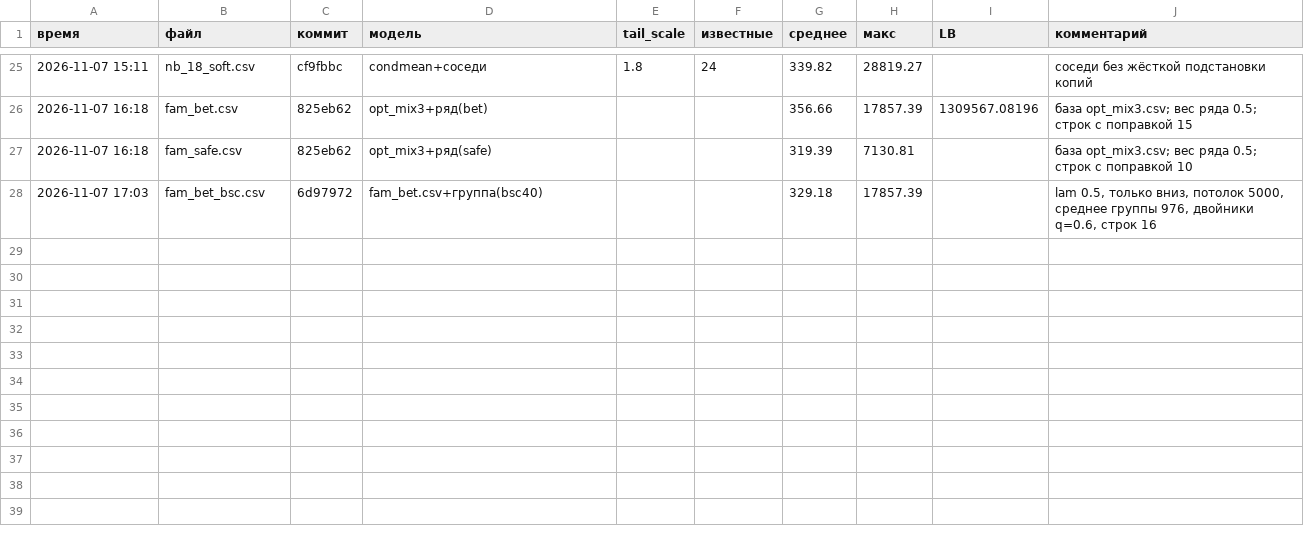
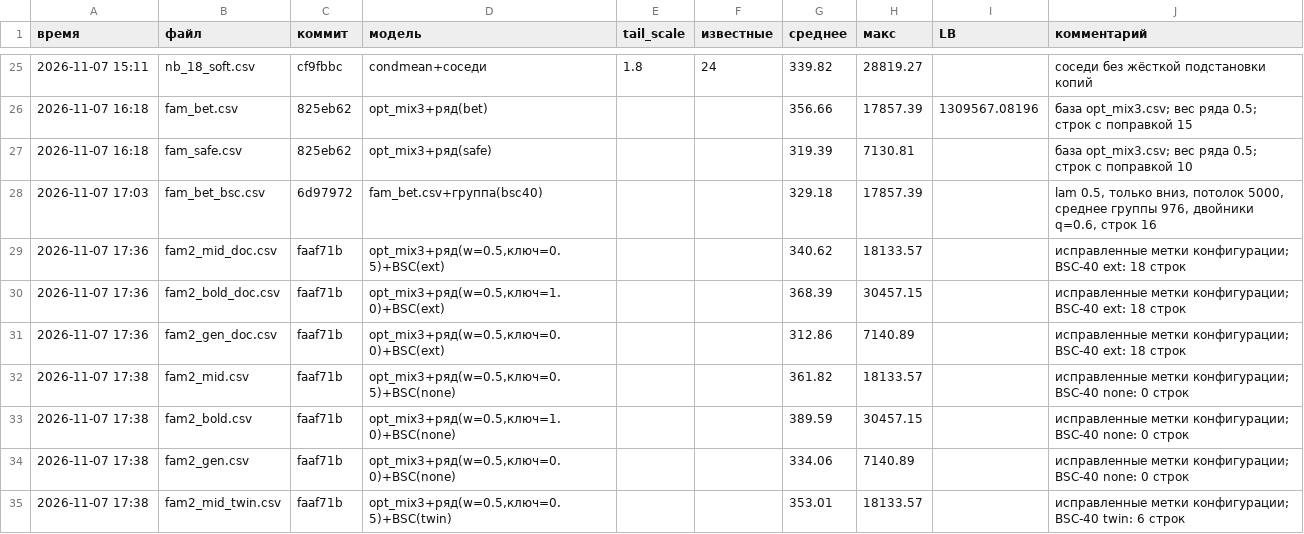
Before and after one commit to Thmashk/vacv-si, a CSV file: submissions/log.csv, drawn as a sheet; only a part is shown, gaps mark what is left out; the diff names each change by its address in the sheet, - before the commit and + after, or states it on an @@ line.

```diff
--- a/submissions/log.csv
+++ b/submissions/log.csv
+row 29: 2026-11-07 17:36 | fam2_mid_doc.csv | faaf71b | opt_mix3+ряд(w=0.5,ключ=0.5)+BSC(ext) |  |  | 340.62 | 18133.57 |  | исправленные метки конфигурации; BSC-40 ext: 18 строк
+row 30: 2026-11-07 17:36 | fam2_bold_doc.csv | faaf71b | opt_mix3+ряд(w=0.5,ключ=1.0)+BSC(ext) |  |  | 368.39 | 30457.15 |  | исправленные метки конфигурации; BSC-40 ext: 18 строк
+row 31: 2026-11-07 17:36 | fam2_gen_doc.csv | faaf71b | opt_mix3+ряд(w=0.5,ключ=0.0)+BSC(ext) |  |  | 312.86 | 7140.89 |  | исправленные метки конфигурации; BSC-40 ext: 18 строк
+row 32: 2026-11-07 17:38 | fam2_mid.csv | faaf71b | opt_mix3+ряд(w=0.5,ключ=0.5)+BSC(none) |  |  | 361.82 | 18133.57 |  | исправленные метки конфигурации; BSC-40 none: 0 строк
+row 33: 2026-11-07 17:38 | fam2_bold.csv | faaf71b | opt_mix3+ряд(w=0.5,ключ=1.0)+BSC(none) |  |  | 389.59 | 30457.15 |  | исправленные метки конфигурации; BSC-40 none: 0 строк
+row 34: 2026-11-07 17:38 | fam2_gen.csv | faaf71b | opt_mix3+ряд(w=0.5,ключ=0.0)+BSC(none) |  |  | 334.06 | 7140.89 |  | исправленные метки конфигурации; BSC-40 none: 0 строк
+row 35: 2026-11-07 17:38 | fam2_mid_twin.csv | faaf71b | opt_mix3+ряд(w=0.5,ключ=0.5)+BSC(twin) |  |  | 353.01 | 18133.57 |  | исправленные метки конфигурации; BSC-40 twin: 6 строк
```
Also changed, not shown: 20 other files.
